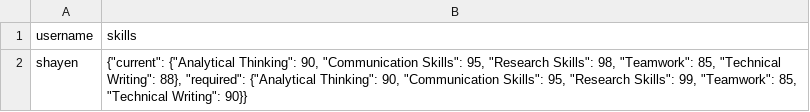
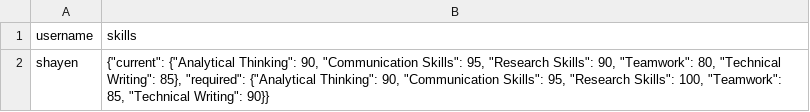
Before and after one commit to shayen71421/fyugp, a CSV file: skillcharts.csv, drawn as a sheet.

```diff
--- a/skillcharts.csv
+++ b/skillcharts.csv
@@ -1,2 +1,2 @@
 username,skills
-shayen,"{""current"": {""Analytical Thinking"": 90, ""Communication Skills"": 95, ""Research Skills"": 98, ""Teamwork"": 85, ""Technical Writing"": 88}, ""required"": {""Analytical Thinking"": 90, ""Communication Skills"": 95, ""Research Skills"": 99, ""Teamwork"": 85, ""Technical Writing"": 90}}"
+shayen,"{""current"": {""Analytical Thinking"": 90, ""Communication Skills"": 95, ""Research Skills"": 90, ""Teamwork"": 80, ""Technical Writing"": 85}, ""required"": {""Analytical Thinking"": 90, ""Communication Skills"": 95, ""Research Skills"": 100, ""Teamwork"": 85, ""Technical Writing"": 90}}"
```
Also changed, not shown: 1 other file.
